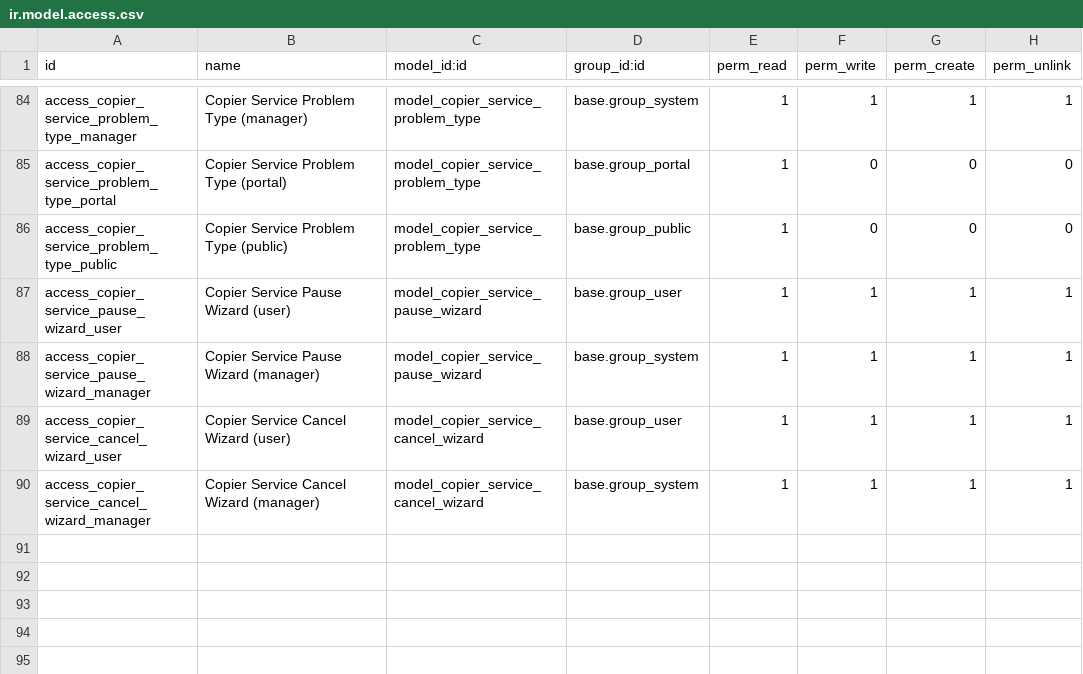
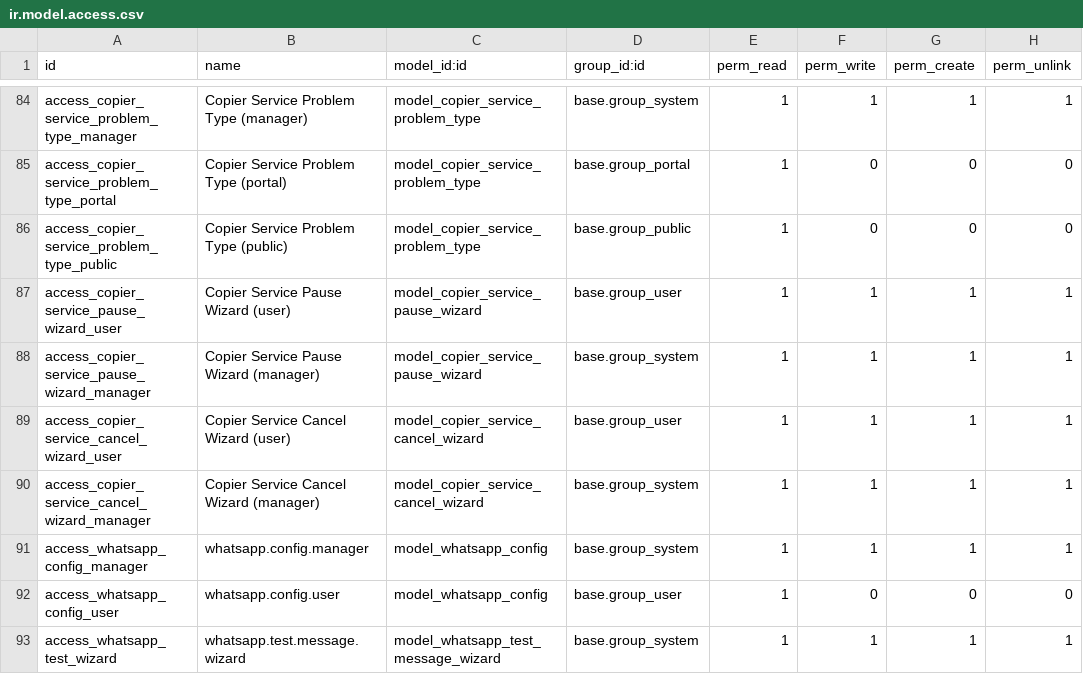
Before and after one commit to isidrovera/copier_company, a CSV file: security/ir.model.access.csv, drawn as a sheet; only a part is shown, gaps mark what is left out.

Commit message:
agregando whatsapp

```diff
--- a/security/ir.model.access.csv
+++ b/security/ir.model.access.csv
@@ -90 +90,4 @@ access_copier_service_cancel_wizard_user,Copier Service Cancel Wizard (user),mod
 access_copier_service_cancel_wizard_manager,Copier Service Cancel Wizard (manager),model_copier_service_cancel_wizard,base.group_system,1,1,1,1
+access_whatsapp_config_manager,whatsapp.config.manager,model_whatsapp_config,base.group_system,1,1,1,1
+access_whatsapp_config_user,whatsapp.config.user,model_whatsapp_config,base.group_user,1,0,0,0
+access_whatsapp_test_wizard,whatsapp.test.message.wizard,model_whatsapp_test_message_wizard,base.group_system,1,1,1,1
```
Also changed, not shown: 7 other files.
